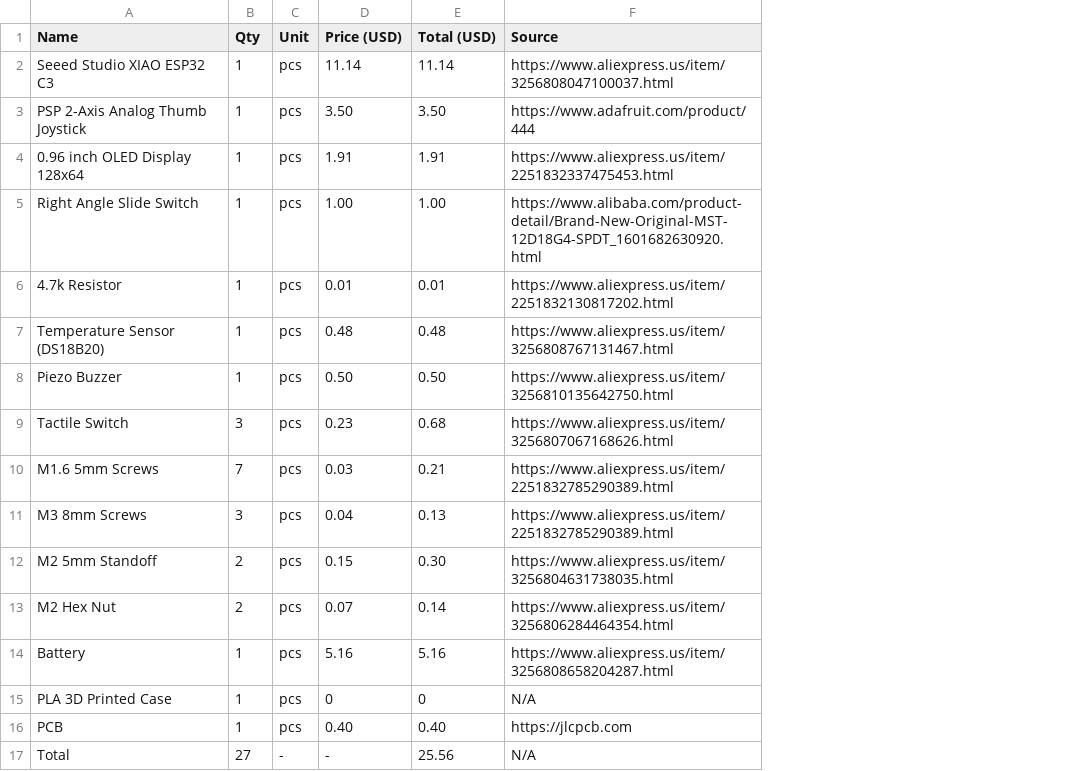
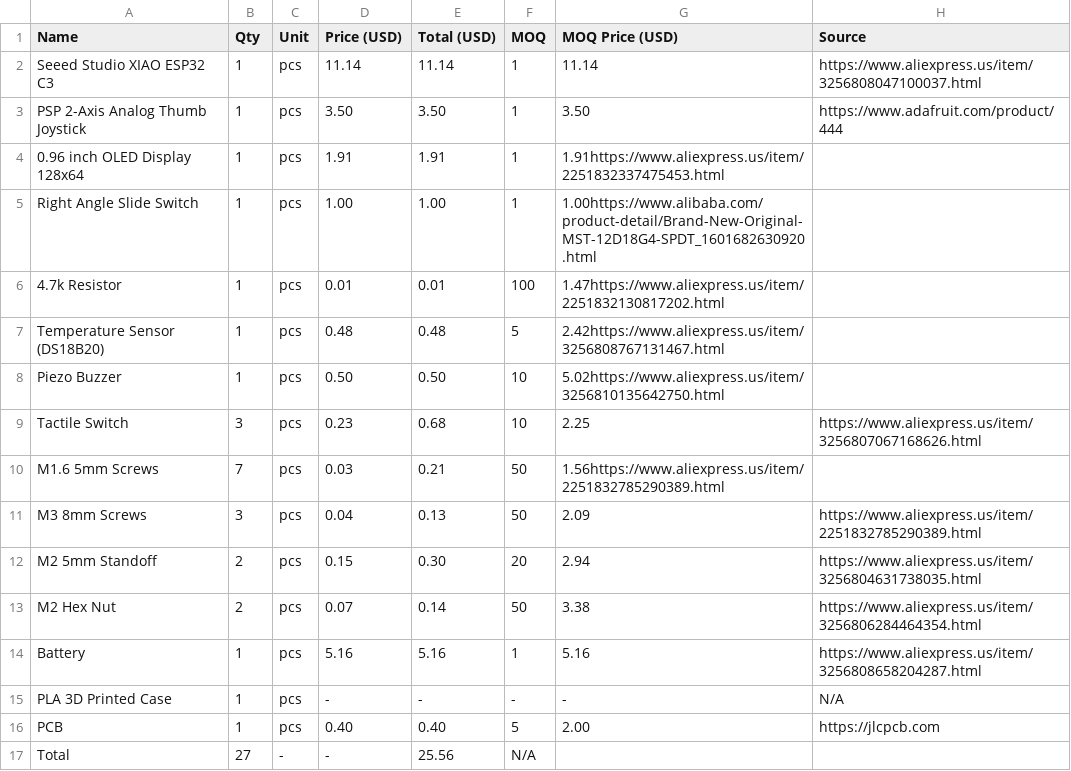
Before and after one commit to Sylvia3366/leebyte, a CSV file: hardware/BOM.csv, drawn as a sheet; addresses are those after the commit; the diff names each change by its address in the sheet, - before the commit and + after, or states it on an @@ line.

Commit message:
Update BOM.csv

```diff
--- a/hardware/BOM.csv
+++ b/hardware/BOM.csv
+column F (MOQ), rows 2-17: 1 | 1 | 1 | 1 | 100 | 5 | 10 | 10 | 50 | 50 | 20 | 50 | 1 | - | 5 | N/A
+column G (MOQ Price (USD)), rows 2-16: 11.14 | 3.50 | 1.91https://www.aliexpress.us/item/2251832337475453.html | 1.00https://www.alibaba.com/product-detail/Brand-New-Original-MST-12D18G4-SPDT_1601682630920.html | 1.47https://www.aliexpress.us/item/2251832130817202.html | 2.42https://www.aliexpress.us/item/3256808767131467.html | 5.02https://www.aliexpress.us/item/3256810135642750.html | 2.25 | 1.56https://www.aliexpress.us/item/2251832785290389.html | 2.09 | 2.94 | 3.38 | 5.16 | - | 2.00
-H4 (Source): https://www.aliexpress.us/item/2251832337475453.html
+H4 (Source): (empty)
-H5 (Source): https://www.alibaba.com/product-detail/Brand-New-Original-MST-12D18G4-SPDT_1601682630920.html
+H5 (Source): (empty)
-H6 (Source): https://www.aliexpress.us/item/2251832130817202.html
+H6 (Source): (empty)
-H7 (Source): https://www.aliexpress.us/item/3256808767131467.html
+H7 (Source): (empty)
-H8 (Source): https://www.aliexpress.us/item/3256810135642750.html
+H8 (Source): (empty)
-H10 (Source): https://www.aliexpress.us/item/2251832785290389.html
+H10 (Source): (empty)
-D15 (Price (USD)): 0
+D15 (Price (USD)): -
-E15 (Total (USD)): 0
+E15 (Total (USD)): -
-H17 (Source): N/A
+H17 (Source): (empty)
```
